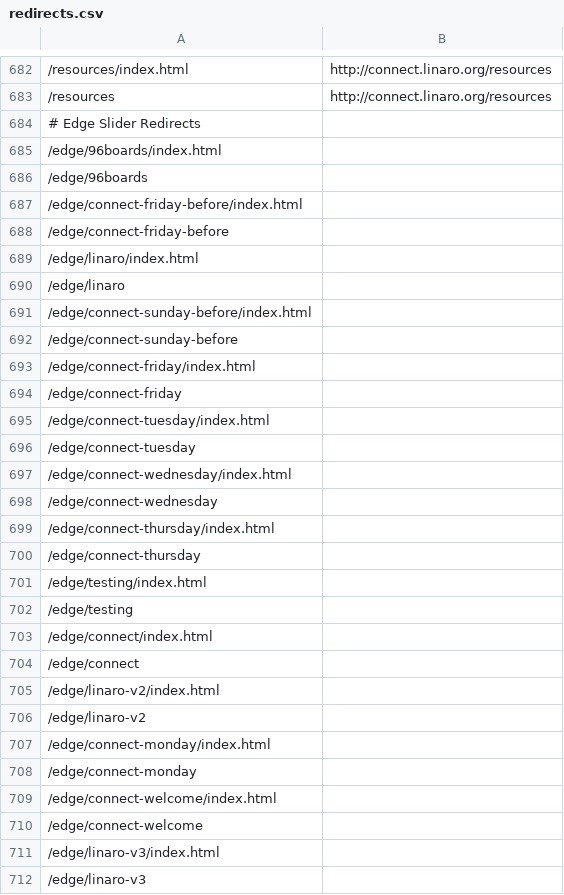
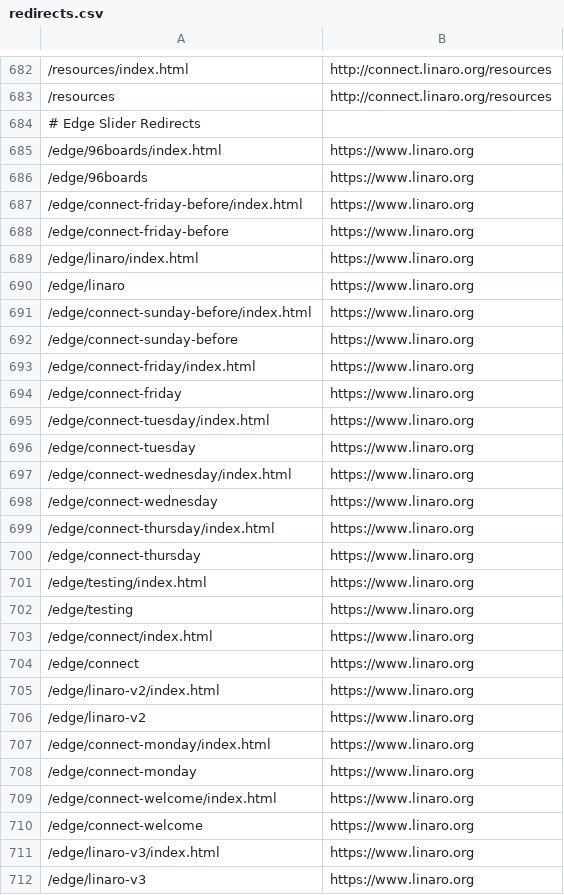
Before and after one commit to Linaro/website, a CSV file: _data/redirects.csv, drawn as a sheet; only a part is shown, gaps mark what is left out; the diff covers the shown part only.

Commit message:
Updated edge slider redirects to have a valid redirect locaiton so the linaro.org site can build

```diff
--- a/_data/redirects.csv
+++ b/_data/redirects.csv
@@ -684,29 +684,29 @@
 # Edge Slider Redirects
-/edge/96boards/index.html,
-/edge/96boards,
-/edge/connect-friday-before/index.html,
-/edge/connect-friday-before,
-/edge/linaro/index.html,
-/edge/linaro,
-/edge/connect-sunday-before/index.html,
-/edge/connect-sunday-before,
-/edge/connect-friday/index.html,
-/edge/connect-friday,
-/edge/connect-tuesday/index.html,
-/edge/connect-tuesday,
-/edge/connect-wednesday/index.html,
-/edge/connect-wednesday,
-/edge/connect-thursday/index.html,
-/edge/connect-thursday,
-/edge/testing/index.html,
-/edge/testing,
-/edge/connect/index.html,
-/edge/connect,
-/edge/linaro-v2/index.html,
-/edge/linaro-v2,
-/edge/connect-monday/index.html,
-/edge/connect-monday,
-/edge/connect-welcome/index.html,
-/edge/connect-welcome,
-/edge/linaro-v3/index.html,
-/edge/linaro-v3,
+/edge/96boards/index.html,https://www.linaro.org
+/edge/96boards,https://www.linaro.org
+/edge/connect-friday-before/index.html,https://www.linaro.org
+/edge/connect-friday-before,https://www.linaro.org
+/edge/linaro/index.html,https://www.linaro.org
+/edge/linaro,https://www.linaro.org
+/edge/connect-sunday-before/index.html,https://www.linaro.org
+/edge/connect-sunday-before,https://www.linaro.org
+/edge/connect-friday/index.html,https://www.linaro.org
+/edge/connect-friday,https://www.linaro.org
+/edge/connect-tuesday/index.html,https://www.linaro.org
+/edge/connect-tuesday,https://www.linaro.org
+/edge/connect-wednesday/index.html,https://www.linaro.org
+/edge/connect-wednesday,https://www.linaro.org
+/edge/connect-thursday/index.html,https://www.linaro.org
+/edge/connect-thursday,https://www.linaro.org
+/edge/testing/index.html,https://www.linaro.org
+/edge/testing,https://www.linaro.org
+/edge/connect/index.html,https://www.linaro.org
+/edge/connect,https://www.linaro.org
+/edge/linaro-v2/index.html,https://www.linaro.org
+/edge/linaro-v2,https://www.linaro.org
+/edge/connect-monday/index.html,https://www.linaro.org
+/edge/connect-monday,https://www.linaro.org
+/edge/connect-welcome/index.html,https://www.linaro.org
+/edge/connect-welcome,https://www.linaro.org
+/edge/linaro-v3/index.html,https://www.linaro.org
+/edge/linaro-v3,https://www.linaro.org
```
Also changed, not shown: 2 edited cells elsewhere in this file.
